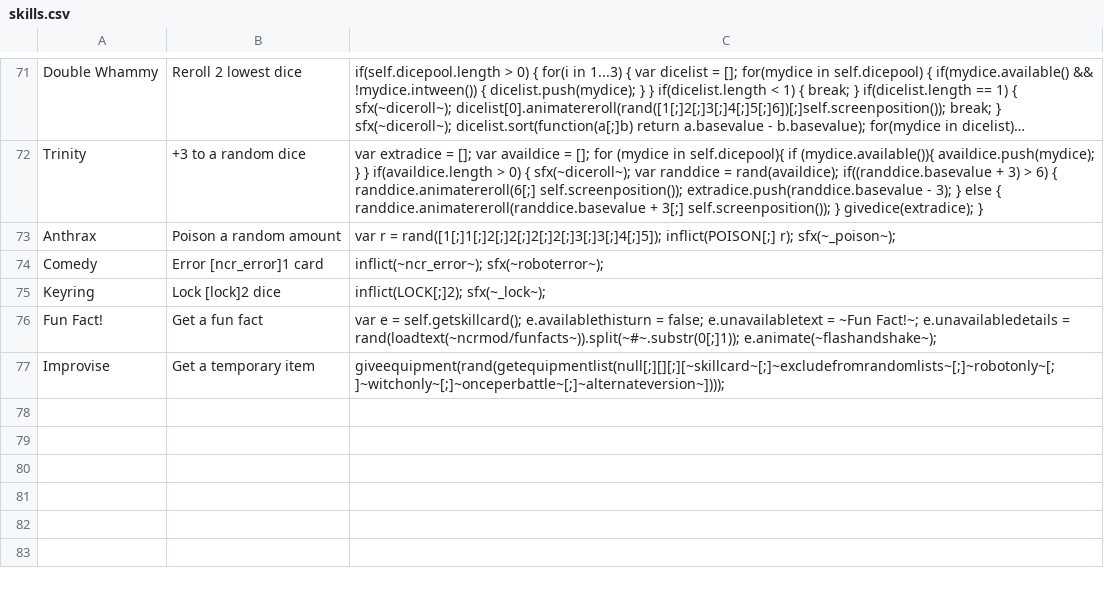
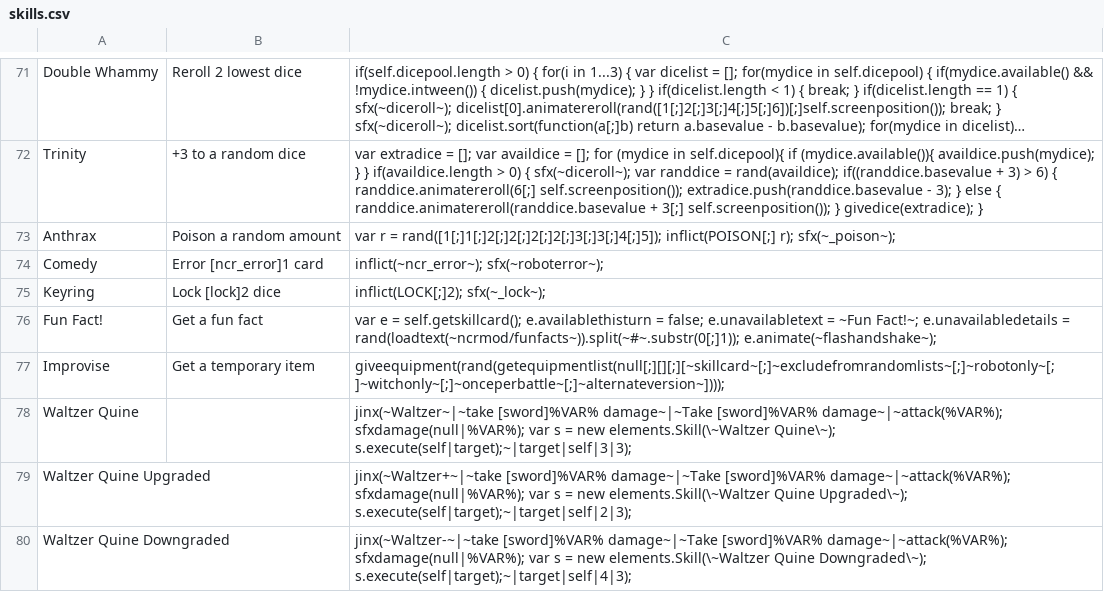
Before and after one commit to ncrecc/christmasspecial, a CSV file: _append/data/text/skills.csv, drawn as a sheet; only a part is shown, gaps mark what is left out; long unchanged cells end in …; the diff names each change by its address in the sheet, - before the commit and + after, or states it on an @@ line.

```diff
--- a/_append/data/text/skills.csv
+++ b/_append/data/text/skills.csv
+row 78: Waltzer Quine |  | jinx(~Waltzer~|~take [sword]%VAR% damage~|~Take [sword]%VAR% damage~|~attack(%VAR%); sfxdamage(null|%VAR%); var s = new elements.Skill(\~Waltzer Quine\~); s.execute(self|target);~|target|self|3|3);
+row 79: Waltzer Quine Upgraded |  | jinx(~Waltzer+~|~take [sword]%VAR% damage~|~Take [sword]%VAR% damage~|~attack(%VAR%); sfxdamage(null|%VAR%); var s = new elements.Skill(\~Waltzer Quine Upgraded\~); s.execute(self|target);~|target|self|2|3);
+row 80: Waltzer Quine Downgraded |  | jinx(~Waltzer-~|~take [sword]%VAR% damage~|~Take [sword]%VAR% damage~|~attack(%VAR%); sfxdamage(null|%VAR%); var s = new elements.Skill(\~Waltzer Quine Downgraded\~); s.execute(self|target);~|target|self|4|3);
```
Also changed, not shown: data/text/episodes.csv, data/text/equipment.csv, 41 other files.
